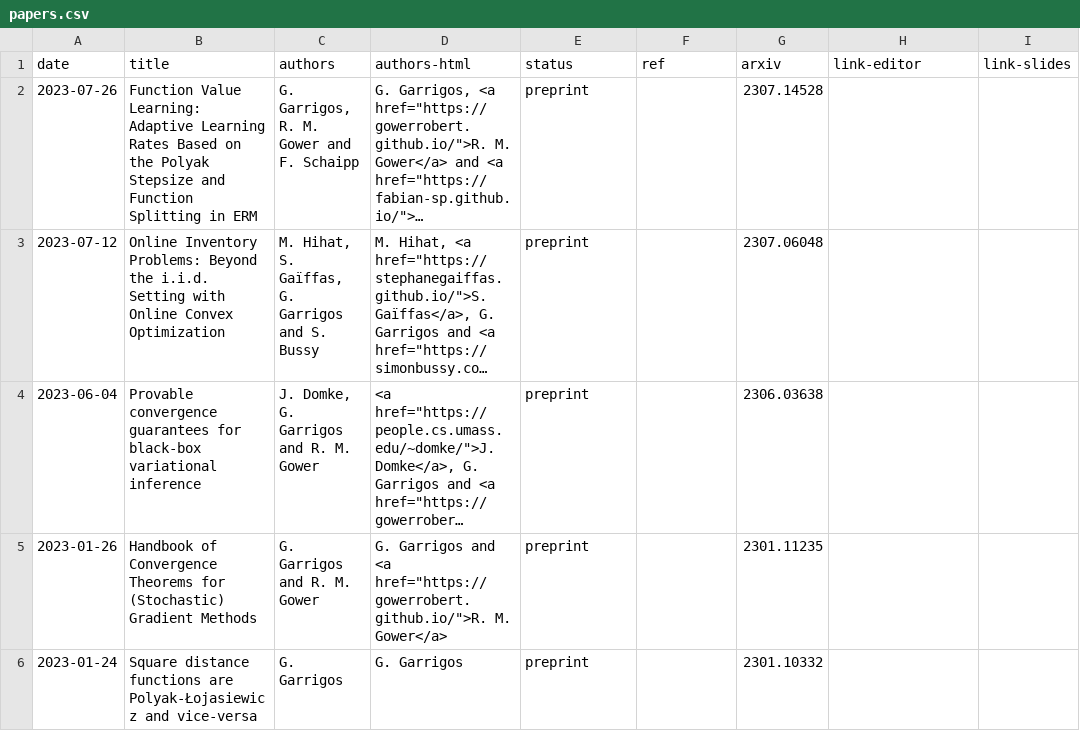
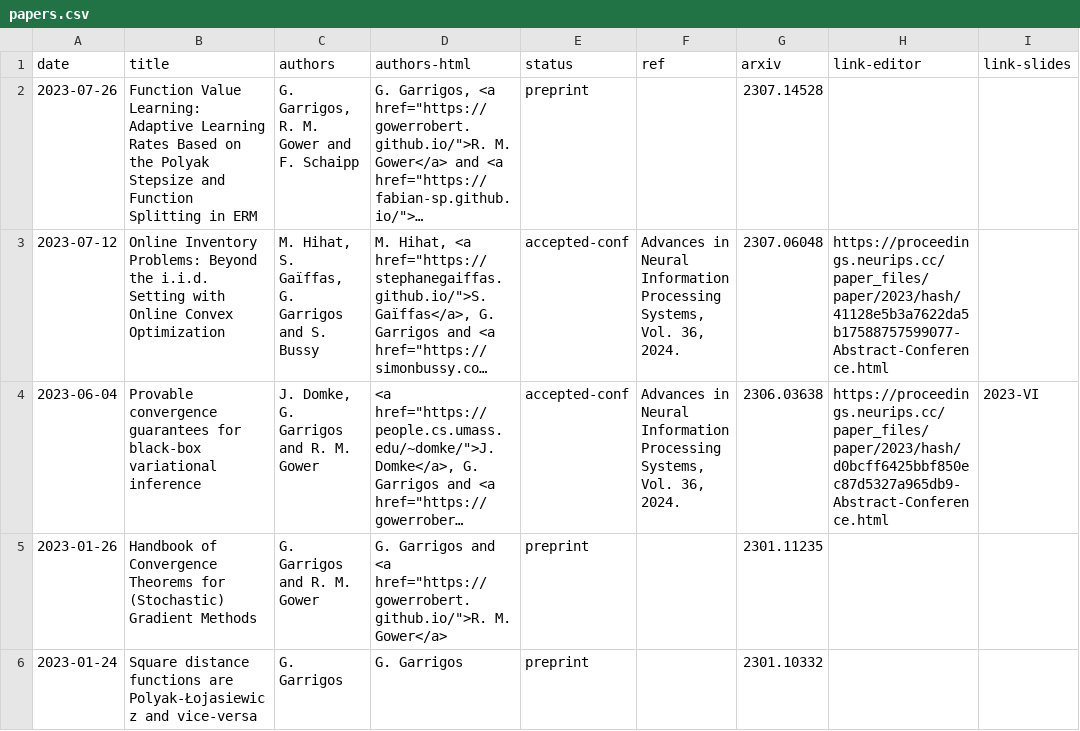
Before and after one commit to Guillaume-Garrigos/guillaume-garrigos.github.io, a CSV file: _data/papers.csv, drawn as a sheet; only a part is shown; long unchanged cells end in …; the diff names each change by its address in the sheet, - before the commit and + after, or states it on an @@ line.

```diff
--- a/_data/papers.csv
+++ b/_data/papers.csv
-E3:E4 (status): preprint
+E3:E4 (status): accepted-conf
-F3:F4 (ref): (empty)
+F3:F4 (ref): Advances in Neural Information Processing Systems, Vol. 36, 2024.
-H3 (link-editor): (empty)
+H3 (link-editor): https://proceedings.neurips.cc/paper_files/paper/2023/hash/41128e5b3a7622da5b17588757599077-Abstract-Conference.html
-H4 (link-editor): (empty)
+H4 (link-editor): https://proceedings.neurips.cc/paper_files/paper/2023/hash/d0bcff6425bbf850ec87d5327a965db9-Abstract-Conference.html
-I4 (link-slides): (empty)
+I4 (link-slides): 2023-VI
```
Also changed, not shown: _data/diffusion.csv, _data/talks.csv, 2 other files.
